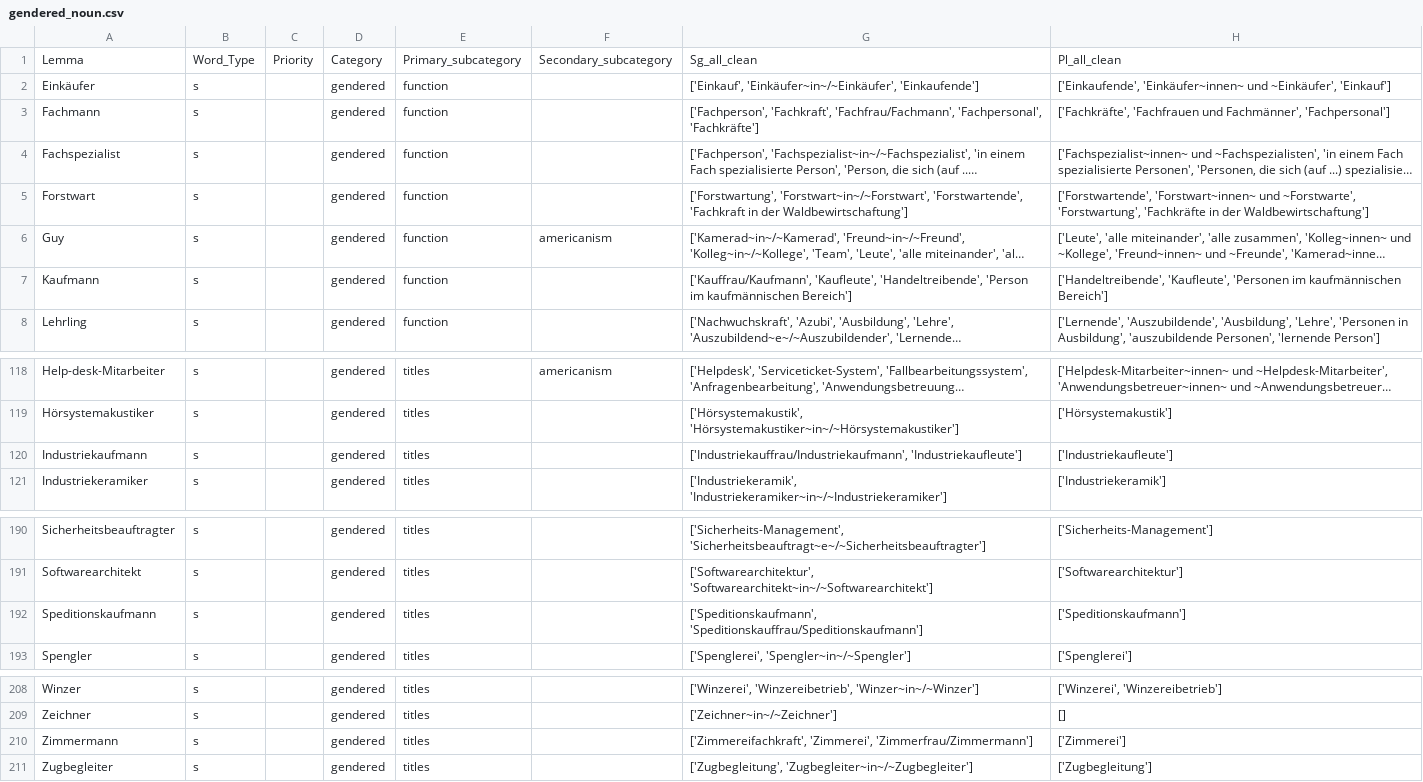
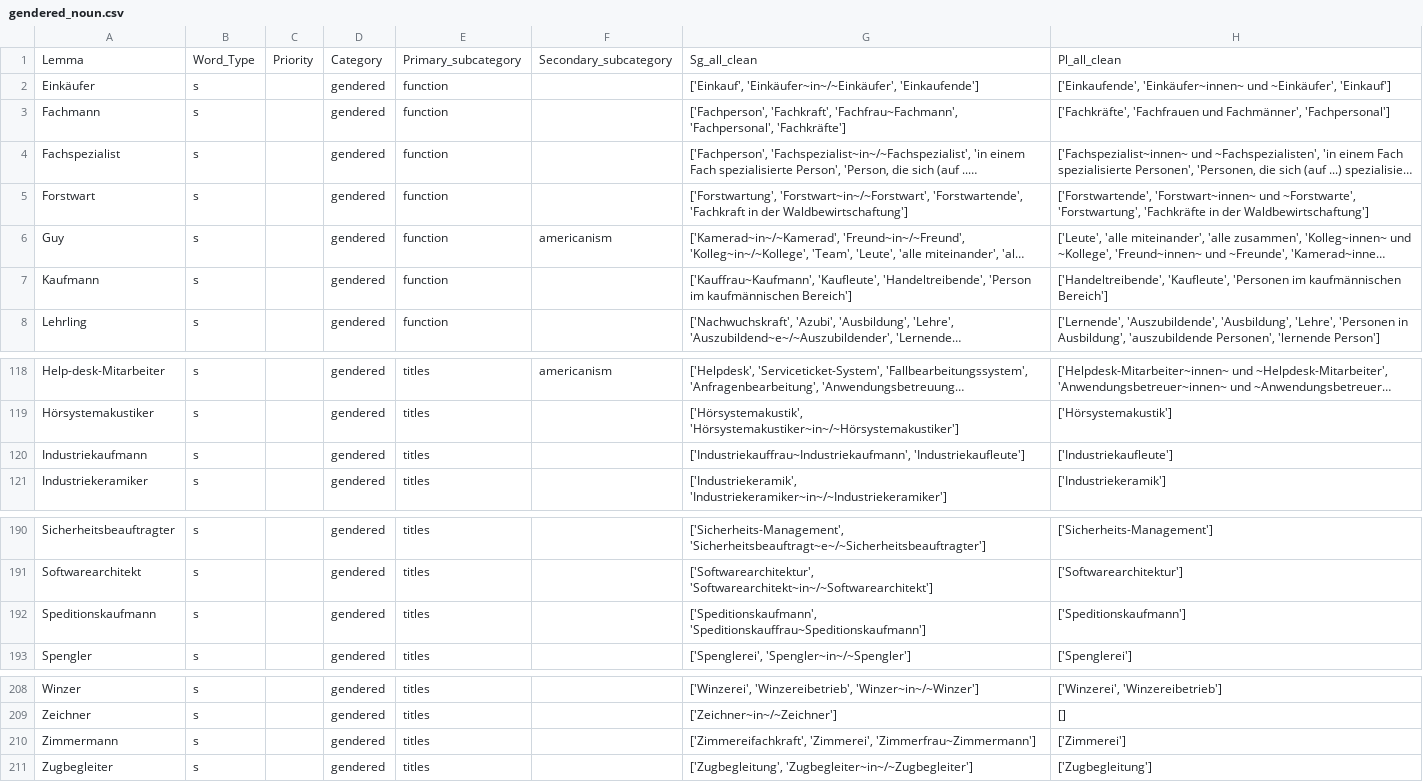
Before and after one commit to witty-works/nlp_api, a CSV file: training_data/de-DE/gendered_noun.csv, drawn as a sheet; only a part is shown, gaps mark what is left out; long unchanged cells end in …; the diff names each change by its address in the sheet, - before the commit and + after, or states it on an @@ line.

```diff
--- a/training_data/de-DE/gendered_noun.csv
+++ b/training_data/de-DE/gendered_noun.csv
-G3: ['Fachperson', 'Fachkraft', 'Fachfrau/Fachmann', 'Fachpersonal', 'Fachkräfte']
+G3: ['Fachperson', 'Fachkraft', 'Fachfrau~Fachmann', 'Fachpersonal', 'Fachkräfte']
-G7: ['Kauffrau/Kaufmann', 'Kaufleute', 'Handeltreibende',…
+G7: ['Kauffrau~Kaufmann', 'Kaufleute', 'Handeltreibende',…
-G120: ['Industriekauffrau/Industriekaufmann', 'Industriekaufleute']
+G120: ['Industriekauffrau~Industriekaufmann', 'Industriekaufleute']
-G192: ['Speditionskaufmann', 'Speditionskauffrau/Speditionskaufmann']
+G192: ['Speditionskaufmann', 'Speditionskauffrau~Speditionskaufmann']
-G210: ['Zimmereifachkraft', 'Zimmerei', 'Zimmerfrau/Zimmermann']
+G210: ['Zimmereifachkraft', 'Zimmerei', 'Zimmerfrau~Zimmermann']
```
Also changed, not shown: 2 other files.
